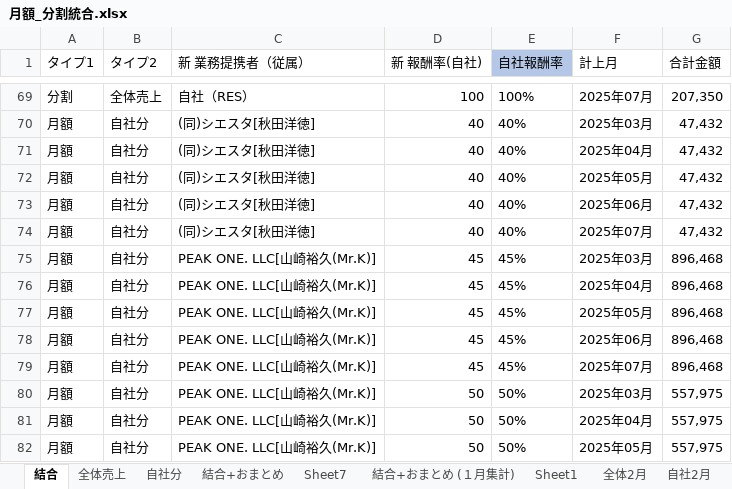
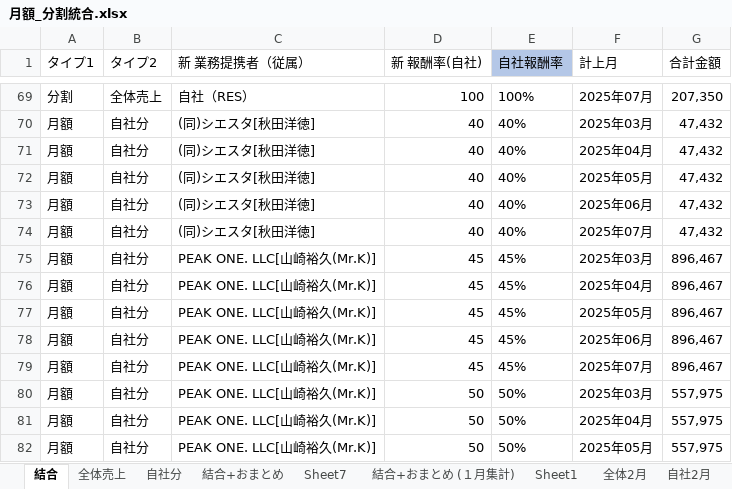
Before and after one commit to resazm/RES, an Excel workbook: 月額_分割統合.xlsx, sheet 結合, drawn as a sheet; only a part is shown, gaps mark what is left out; values as stored, in another font and other column widths than the file's, no borders; the diff names each change by its address in the sheet, - before the commit and + after, or states it on an @@ line.

```diff
--- a/月額_分割統合.xlsx (sheet 結合)
+++ b/月額_分割統合.xlsx (sheet 結合)
-G75:G79 (合計金額): 896,468
+G75:G79 (合計金額): 896,467
```
Also changed, not shown: sheet 結合+おまとめ, PEAKONEおまとめ.xlsx.
